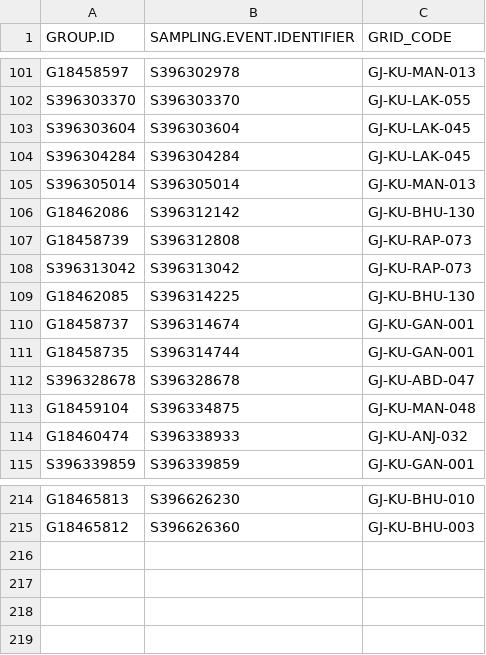
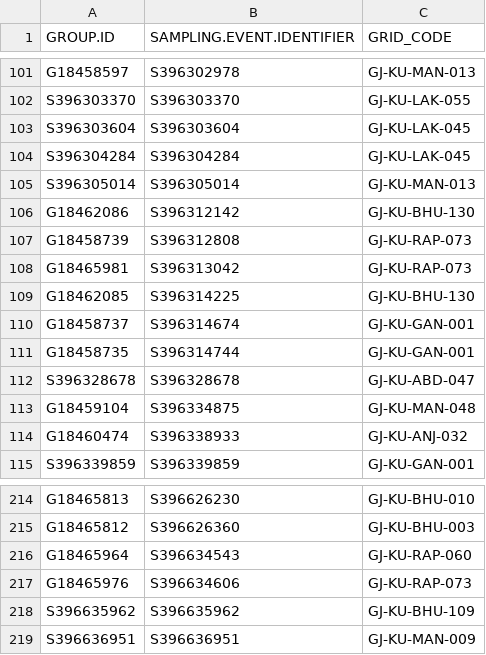
Before and after one commit to birdcountindia/pmc-dashboard, a CSV file: years/2026/nonprotocol/checklist_grid_map.csv, drawn as a sheet; only a part is shown, gaps mark what is left out.

```diff
--- a/years/2026/nonprotocol/checklist_grid_map.csv
+++ b/years/2026/nonprotocol/checklist_grid_map.csv
@@ -107,3 +107,3 @@ G18462086,S396312142,GJ-KU-BHU-130
 G18458739,S396312808,GJ-KU-RAP-073
-S396313042,S396313042,GJ-KU-RAP-073
+G18465981,S396313042,GJ-KU-RAP-073
 G18462085,S396314225,GJ-KU-BHU-130
@@ -215 +215,5 @@ G18465813,S396626230,GJ-KU-BHU-010
 G18465812,S396626360,GJ-KU-BHU-003
+G18465964,S396634543,GJ-KU-RAP-060
+G18465976,S396634606,GJ-KU-RAP-073
+S396635962,S396635962,GJ-KU-BHU-109
+S396636951,S396636951,GJ-KU-MAN-009
```
Also changed, not shown: years/2026/checklist_grid_map.csv, years/2026/protocol/checklist_grid_map.csv, 33 other files.
